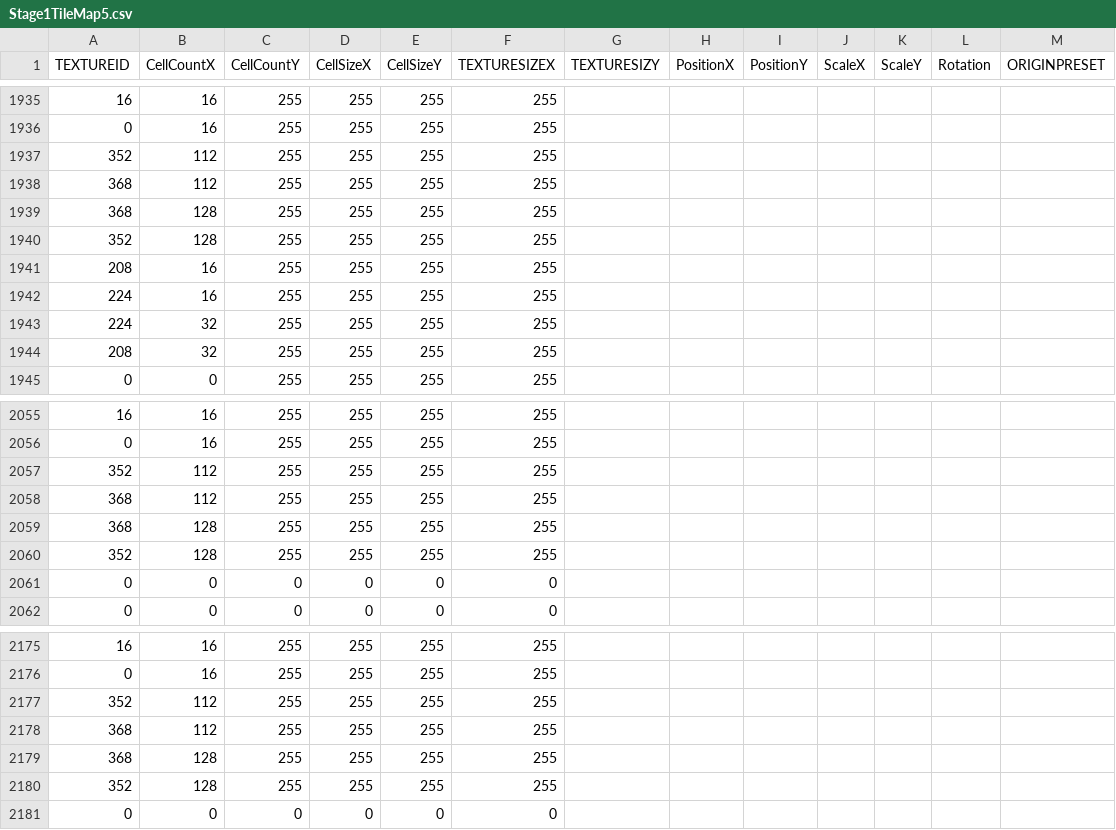
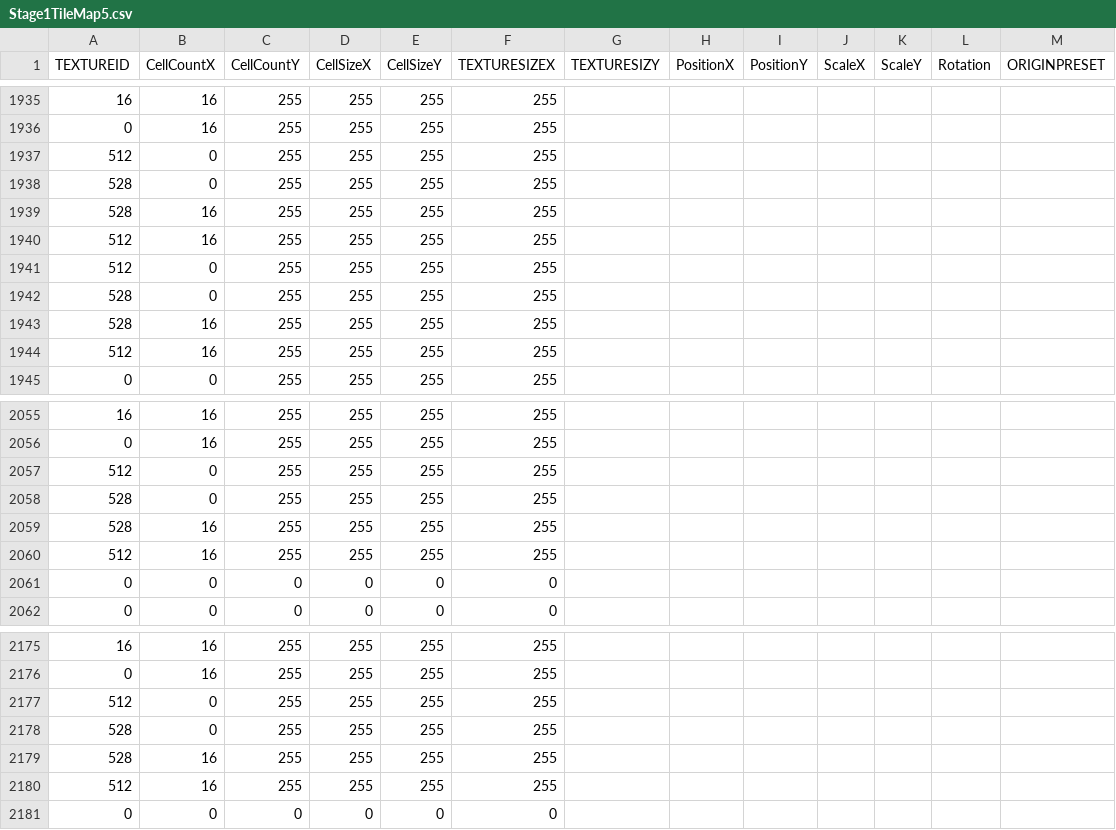
Before and after one commit to KDH1213/SFMLProject, a CSV file: SFMLProject Bin/TileMap/Stage1TileMap5.csv, drawn as a sheet; only a part is shown, gaps mark what is left out; removed rows and columns are numbered as before the commit, all else as after; the diff covers the shown part only; the diff names each change by its address in the sheet, - before the commit and + after, or states it on an @@ line.

```diff
--- a/SFMLProject Bin/TileMap/Stage1TileMap5.csv
+++ b/SFMLProject Bin/TileMap/Stage1TileMap5.csv
-A1937 (TEXTUREID): 352
+A1937 (TEXTUREID): 512
-B1937:B1938 (CellCountX): 112
+B1937:B1938 (CellCountX): 0
-A1938:A1939 (TEXTUREID): 368
+A1938:A1939 (TEXTUREID): 528
-B1939:B1940 (CellCountX): 128
+B1939:B1940 (CellCountX): 16
-A1940 (TEXTUREID): 352
+A1940 (TEXTUREID): 512
+row 1941: 512 | 0 | 255 | 255 | 255 | 255
+row 1942: 528 | 0 | 255 | 255 | 255 | 255
-A1943 (TEXTUREID): 208
+A1943 (TEXTUREID): 528
-A1944 (TEXTUREID): 224
+A1944 (TEXTUREID): 512
-row 1943: 224 | 32 | 255 | 255 | 255 | 255
-row 1944: 208 | 32 | 255 | 255 | 255 | 255
-A2057 (TEXTUREID): 352
+A2057 (TEXTUREID): 512
-B2057:B2058 (CellCountX): 112
+B2057:B2058 (CellCountX): 0
-A2058:A2059 (TEXTUREID): 368
+A2058:A2059 (TEXTUREID): 528
-B2059:B2060 (CellCountX): 128
+B2059:B2060 (CellCountX): 16
-A2060 (TEXTUREID): 352
+A2060 (TEXTUREID): 512
-A2177 (TEXTUREID): 352
+A2177 (TEXTUREID): 512
-B2177:B2178 (CellCountX): 112
+B2177:B2178 (CellCountX): 0
-A2178:A2179 (TEXTUREID): 368
+A2178:A2179 (TEXTUREID): 528
-B2179:B2180 (CellCountX): 128
+B2179:B2180 (CellCountX): 16
-A2180 (TEXTUREID): 352
+A2180 (TEXTUREID): 512
```
Also changed, not shown: 8 edited cells elsewhere in this file, SFMLProject Bin/TileMap/Stage1TileMap7.csv, 16 other files.
